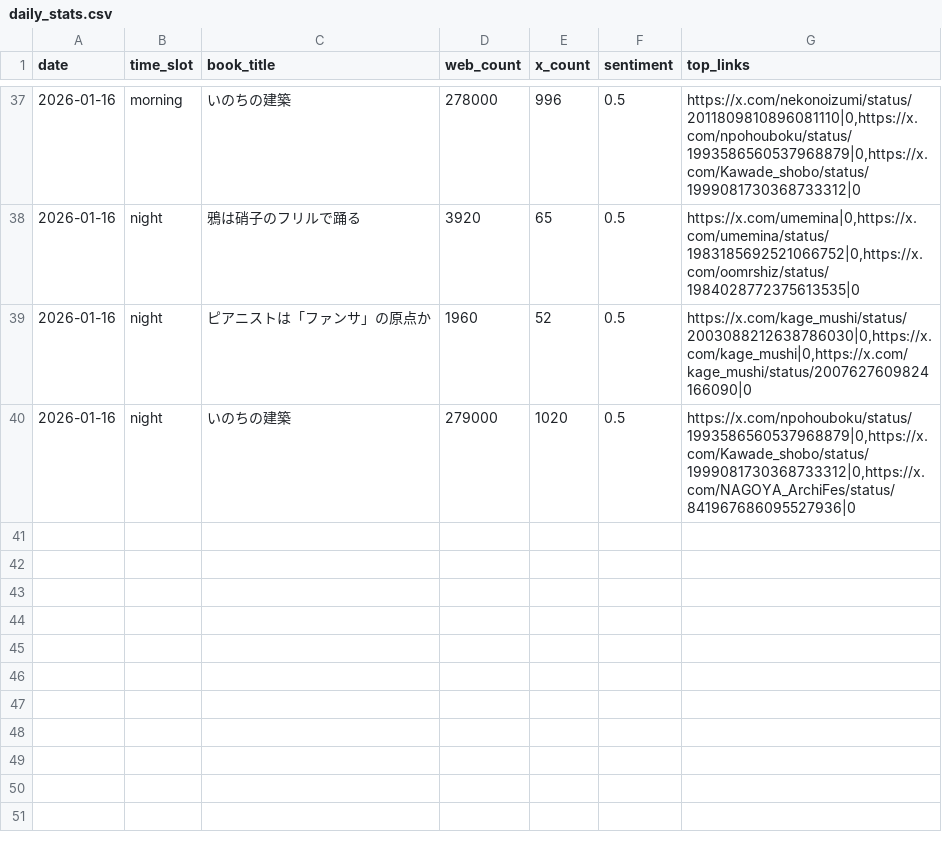
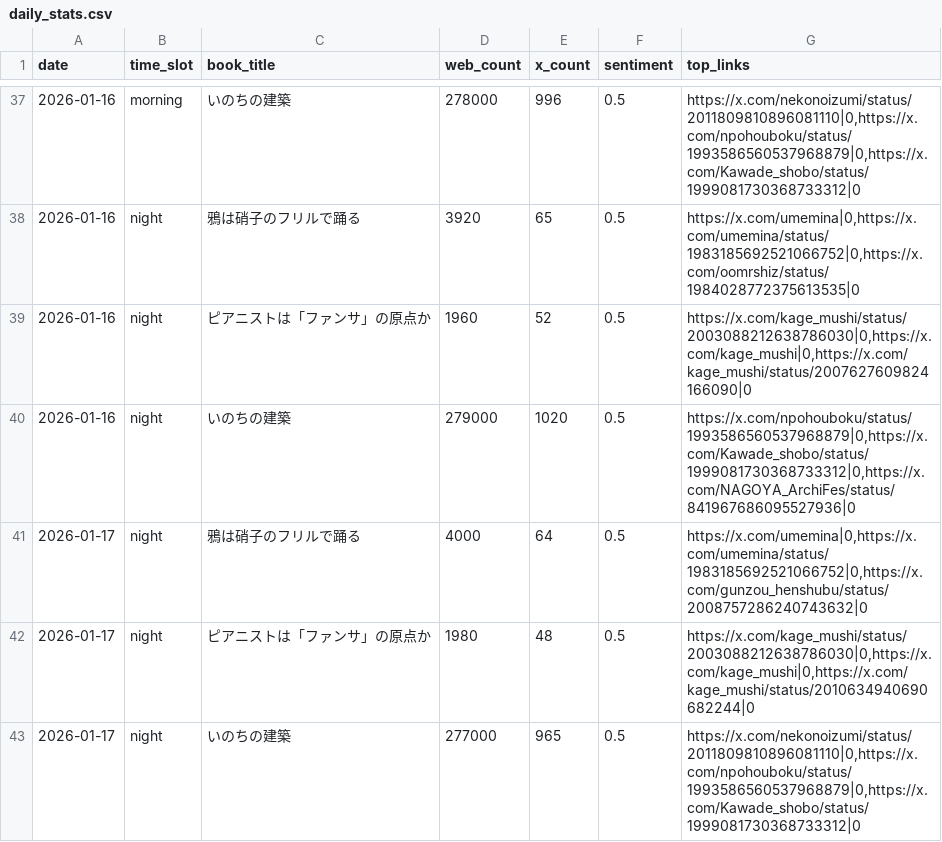
Before and after one commit to 24tomofiro/book-trend-monitor, a CSV file: data/processed/daily_stats.csv, drawn as a sheet; only a part is shown, gaps mark what is left out; the diff names each change by its address in the sheet, - before the commit and + after, or states it on an @@ line.

```diff
--- a/data/processed/daily_stats.csv
+++ b/data/processed/daily_stats.csv
+row 41: 2026-01-17 | night | 鴉は硝子のフリルで踊る | 4000 | 64 | 0.5 | https://x.com/umemina|0,https://x.com/umemina/status/1983185692521066752|0,https://x.com/gunzou_henshubu/status/2008757286240743632|0
+row 42: 2026-01-17 | night | ピアニストは「ファンサ」の原点か | 1980 | 48 | 0.5 | https://x.com/kage_mushi/status/2003088212638786030|0,https://x.com/kage_mushi|0,https://x.com/kage_mushi/status/2010634940690682244|0
+row 43: 2026-01-17 | night | いのちの建築 | 277000 | 965 | 0.5 | https://x.com/nekonoizumi/status/2011809810896081110|0,https://x.com/npohouboku/status/1993586560537968879|0,https://x.com/Kawade_shobo/status/1999081730368733312|0
```
Also changed, not shown: 4 other files.
